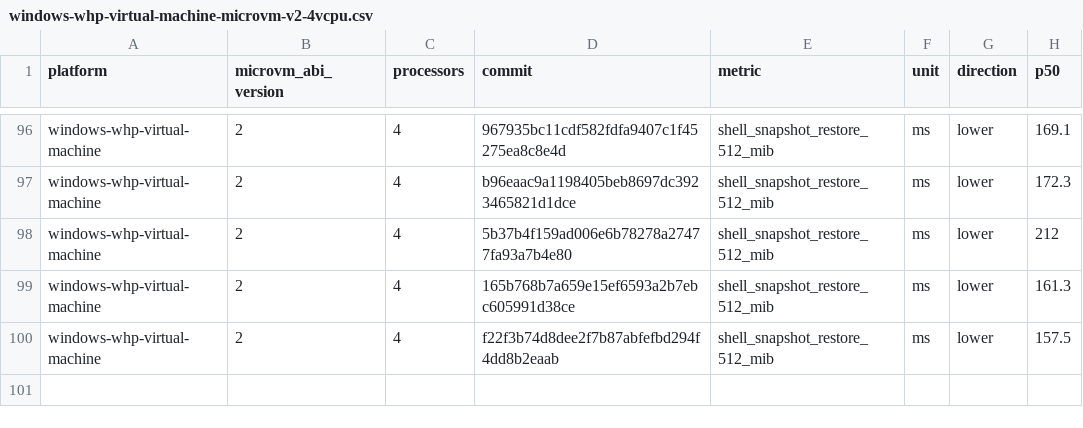
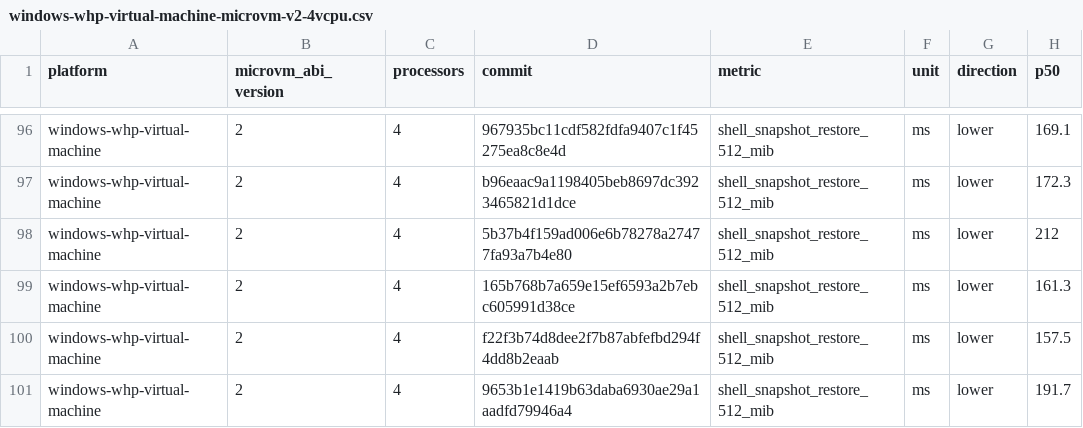
Before and after one commit to STUNSLAP/llllllllIl, a CSV file: data/windows-whp-virtual-machine-microvm-v2-4vcpu.csv, drawn as a sheet; only a part is shown, gaps mark what is left out.

```diff
--- a/data/windows-whp-virtual-machine-microvm-v2-4vcpu.csv
+++ b/data/windows-whp-virtual-machine-microvm-v2-4vcpu.csv
@@ -100 +100,2 @@ windows-whp-virtual-machine,2,4,165b768b7a659e15ef6593a2b7ebc605991d38ce,shell_s
 windows-whp-virtual-machine,2,4,f22f3b74d8dee2f7b87abfefbd294f4dd8b2eaab,shell_snapshot_restore_512_mib,ms,lower,157.5
+windows-whp-virtual-machine,2,4,9653b1e1419b63daba6930ae29a1aadfd79946a4,shell_snapshot_restore_512_mib,ms,lower,191.7
```
Also changed, not shown: data/linux-kvm-virtual-machine-microvm-v2-1vcpu.csv, data/linux-mshv-virtual-machine-microvm-v2-1vcpu.csv, 9 other files.
